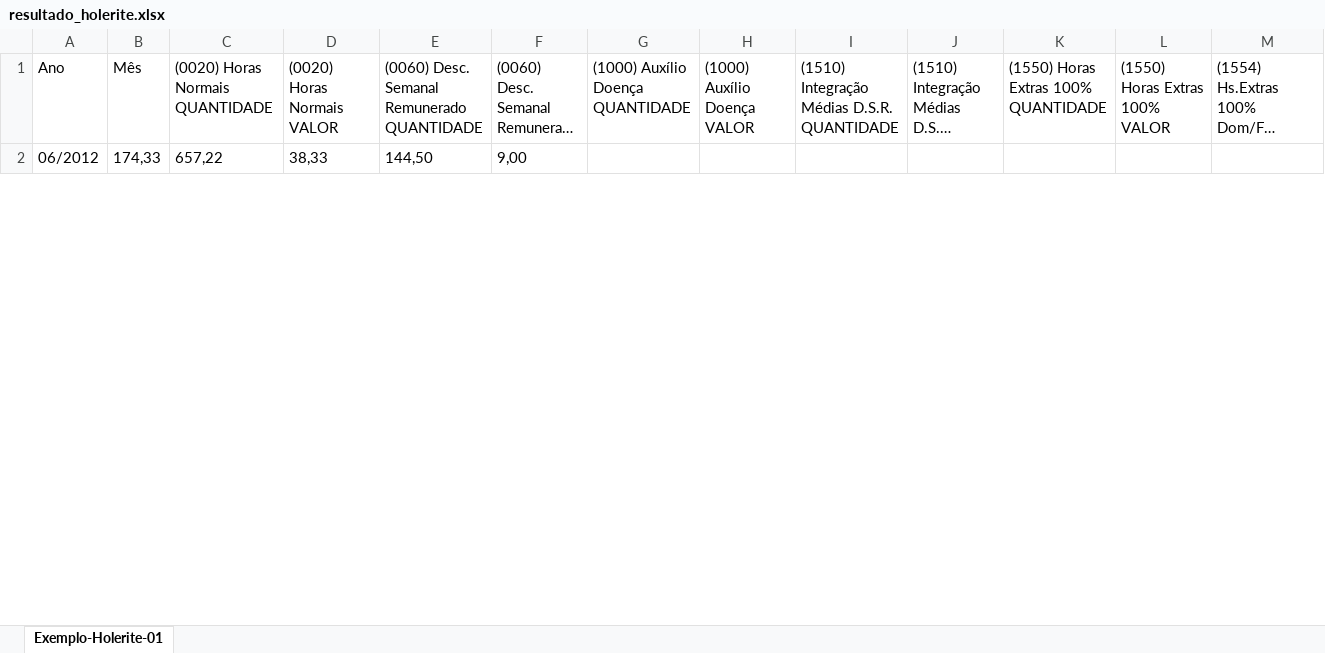
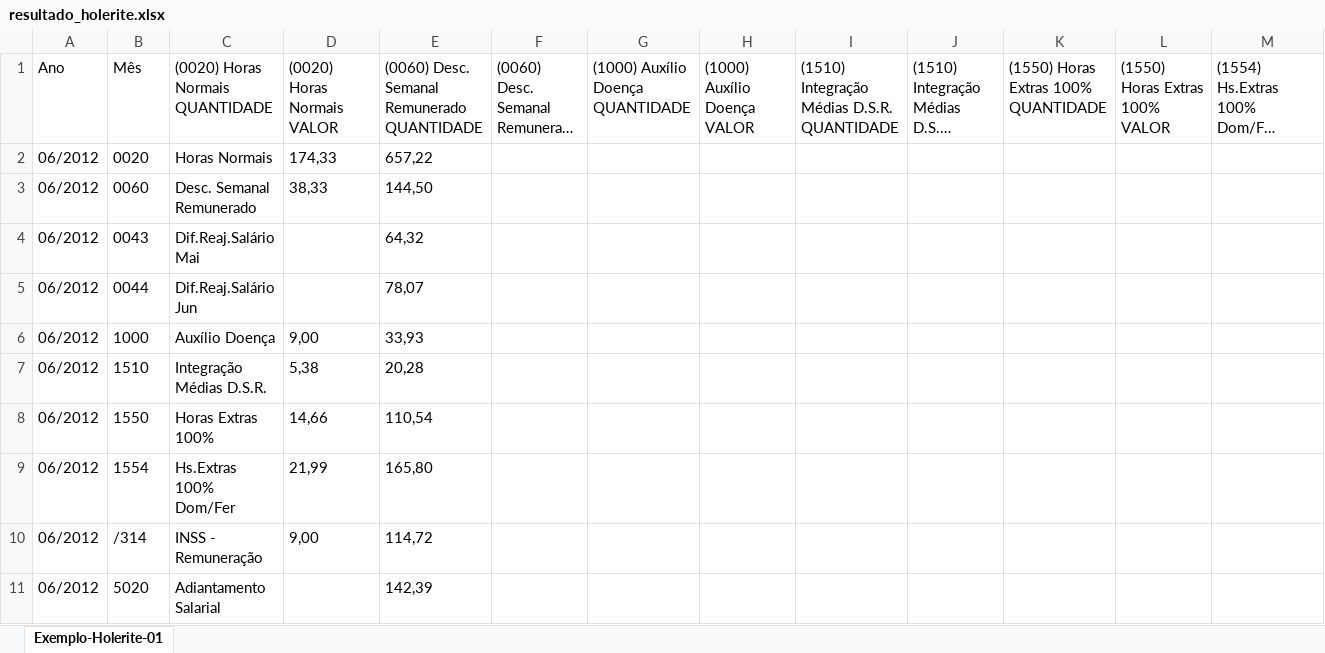
Before and after one commit to Dantedevil10/quickFiller-PdfExtractor, an Excel workbook: output/resultado_holerite.xlsx, sheet Exemplo-Holerite-01, drawn as a sheet; only a part is shown; long unchanged cells end in …; values as stored, in another font and other column widths than the file's, no borders; addresses are those after the commit; rows hold the shown columns only; the diff covers the shown part only; the diff names each change by its address in the sheet, - before the commit and + after, or states it on an @@ line.

Commit message:
melhoria holerite

```diff
--- a/output/resultado_holerite.xlsx (sheet Exemplo-Holerite-01)
+++ b/output/resultado_holerite.xlsx (sheet Exemplo-Holerite-01)
+row 2: 06/2012 | 0020 | Horas Normais | 174,33 | 657,22
-B3: 174,33
+B3: 0060
-C3: 657,22
+C3: Desc. Semanal Remunerado
-F3: 9,00
+F3: (empty)
+row 4: 06/2012 | 0043 | Dif.Reaj.Salário Mai |  | 64,32
+row 5: 06/2012 | 0044 | Dif.Reaj.Salário Jun |  | 78,07
+row 6: 06/2012 | 1000 | Auxílio Doença | 9,00 | 33,93
+row 7: 06/2012 | 1510 | Integração Médias D.S.R. | 5,38 | 20,28
+row 8: 06/2012 | 1550 | Horas Extras 100% | 14,66 | 110,54
+row 9: 06/2012 | 1554 | Hs.Extras 100% Dom/Fer | 21,99 | 165,80
+row 10: 06/2012 | /314 | INSS - Remuneração | 9,00 | 114,72
+row 11: 06/2012 | 5020 | Adiantamento Salarial |  | 142,39
```
Also changed, not shown: 26 added rows, 1 removed row and 3 edited cells elsewhere in this sheet, 2 other files.
